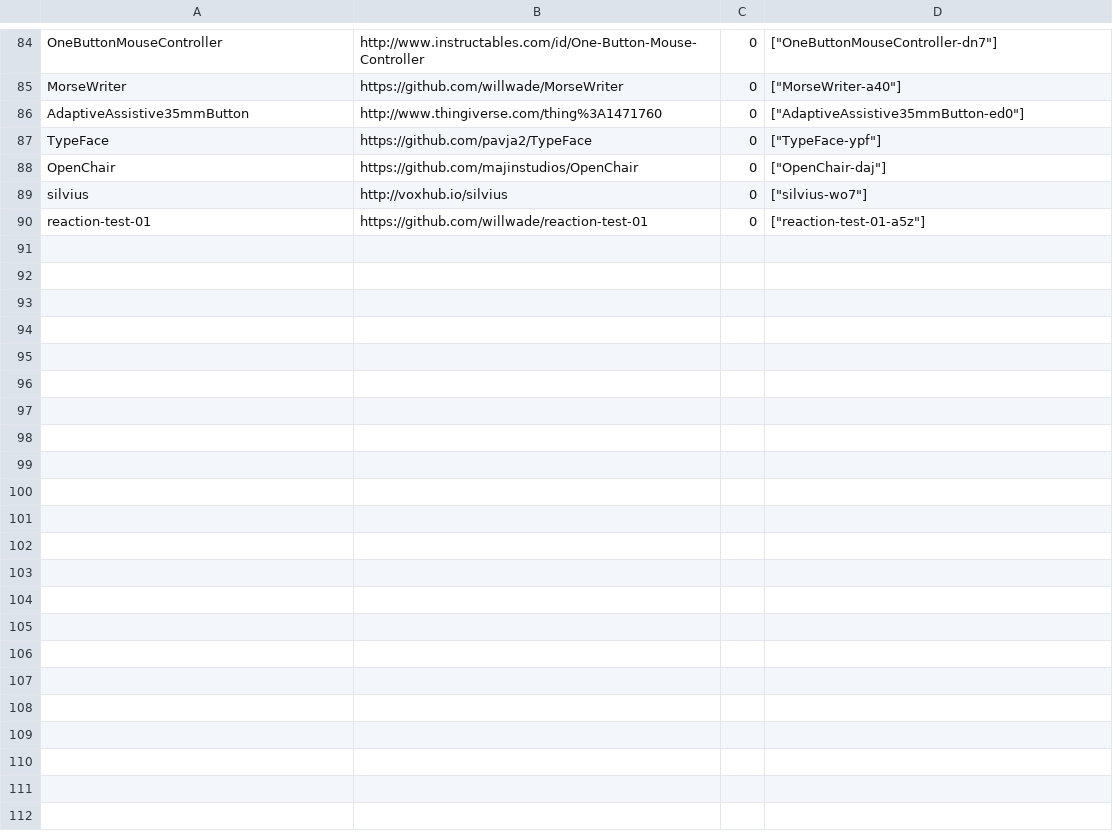
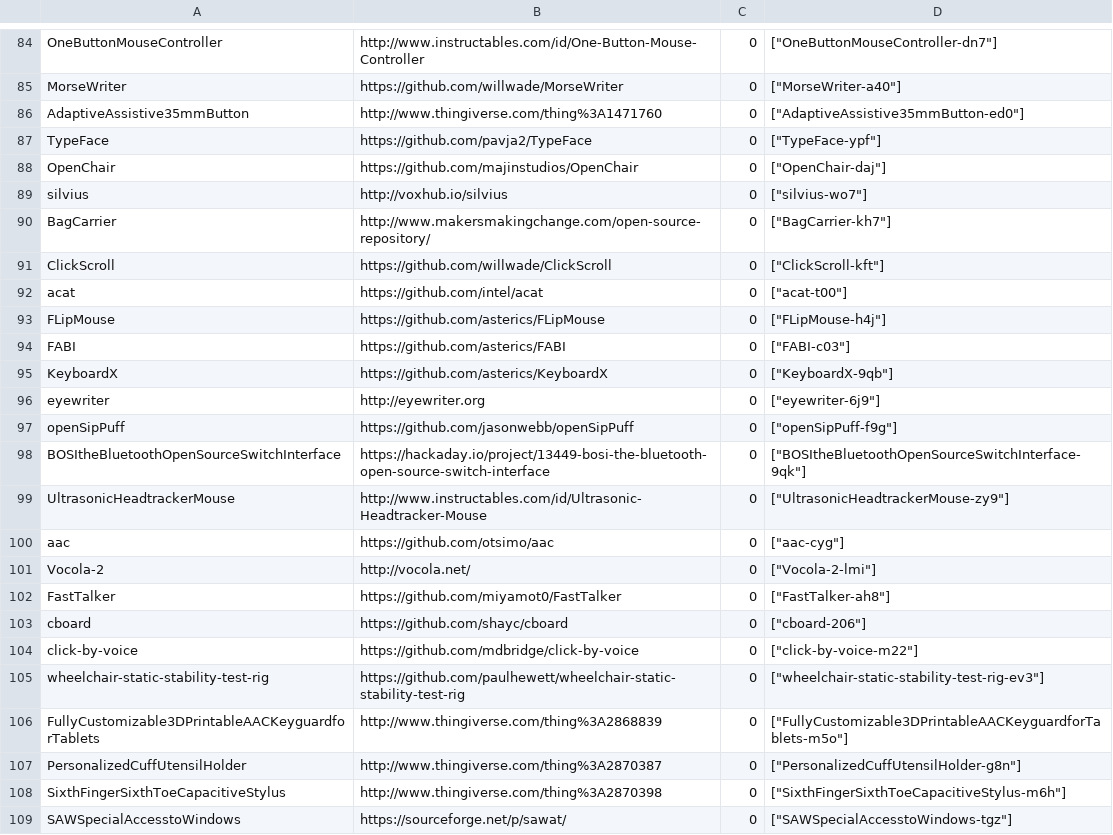
Before and after one commit to openassistive/OpenATFrontEnd, a CSV file: items_index.csv, drawn as a sheet; only a part is shown, gaps mark what is left out; the diff covers the shown part only.

Commit message:
Add un-moderated item Bluetooth-HeadMouse--aqc

```diff
--- a/items_index.csv
+++ b/items_index.csv
@@ -89,2 +89,21 @@ OpenChair,https://github.com/majinstudios/OpenChair,0,"[""OpenChair-daj""]"
 silvius,http://voxhub.io/silvius,0,"[""silvius-wo7""]"
-reaction-test-01,https://github.com/willwade/reaction-test-01,0,"[""reaction-test-01-a5z""]"
+BagCarrier,http://www.makersmakingchange.com/open-source-repository/,0,"[""BagCarrier-kh7""]"
+ClickScroll,https://github.com/willwade/ClickScroll,0,"[""ClickScroll-kft""]"
+acat,https://github.com/intel/acat,0,"[""acat-t00""]"
+FLipMouse,https://github.com/asterics/FLipMouse,0,"[""FLipMouse-h4j""]"
+FABI,https://github.com/asterics/FABI,0,"[""FABI-c03""]"
+KeyboardX,https://github.com/asterics/KeyboardX,0,"[""KeyboardX-9qb""]"
+eyewriter,http://eyewriter.org,0,"[""eyewriter-6j9""]"
+openSipPuff,https://github.com/jasonwebb/openSipPuff,0,"[""openSipPuff-f9g""]"
+BOSItheBluetoothOpenSourceSwitchInterface,https://hackaday.io/project/13449-bosi-the-bluetooth-open-source-switch-interface,0,"[""BOSItheBluetoothOpenSourceSwitchInterface-9qk""]"
+UltrasonicHeadtrackerMouse,http://www.instructables.com/id/Ultrasonic-Headtracker-Mouse,0,"[""UltrasonicHeadtrackerMouse-zy9""]"
+aac,https://github.com/otsimo/aac,0,"[""aac-cyg""]"
+Vocola-2,http://vocola.net/,0,"[""Vocola-2-lmi""]"
+FastTalker,https://github.com/miyamot0/FastTalker,0,"[""FastTalker-ah8""]"
+cboard,https://github.com/shayc/cboard,0,"[""cboard-206""]"
+click-by-voice,https://github.com/mdbridge/click-by-voice,0,"[""click-by-voice-m22""]"
+wheelchair-static-stability-test-rig,https://github.com/paulhewett/wheelchair-static-stability-test-rig,0,"[""wheelchair-static-stability-test-rig-ev3""]"
+FullyCustomizable3DPrintableAACKeyguardforTablets,http://www.thingiverse.com/thing%3A2868839,0,"[""FullyCustomizable3DPrintableAACKeyguardforTablets-m5o""]"
+PersonalizedCuffUtensilHolder,http://www.thingiverse.com/thing%3A2870387,0,"[""PersonalizedCuffUtensilHolder-g8n""]"
+SixthFingerSixthToeCapacitiveStylus,http://www.thingiverse.com/thing%3A2870398,0,"[""SixthFingerSixthToeCapacitiveStylus-m6h""]"
+SAWSpecialAccesstoWindows,https://sourceforge.net/p/sawat/,0,"[""SAWSpecialAccesstoWindows-tgz""]"
```
Also changed, not shown: 18 added rows elsewhere in this file, 3 other files.
